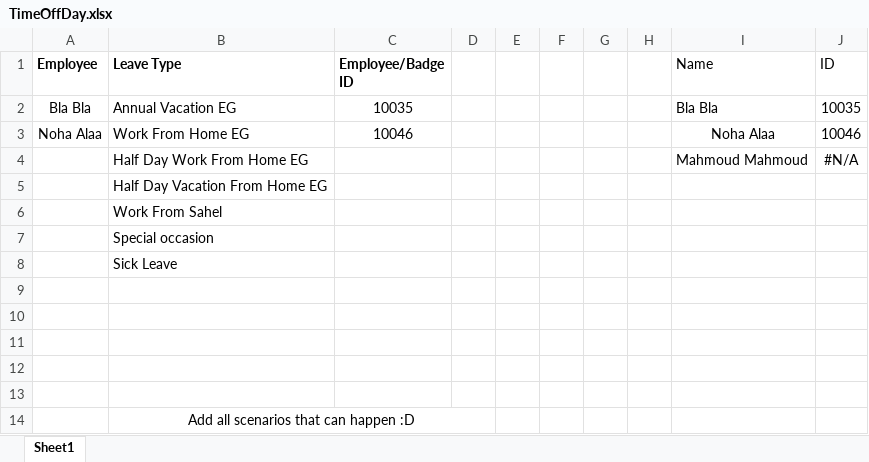
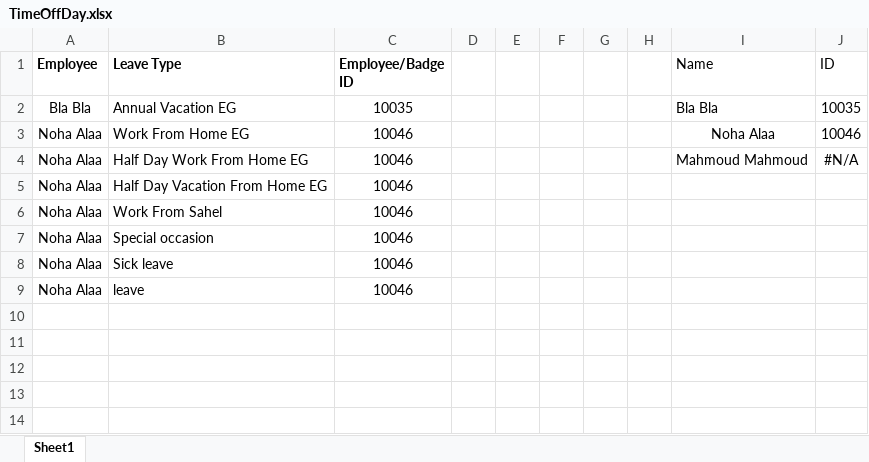
Before and after one commit to Ya7yo7/Attendance_violation_Script, an Excel workbook: TimeOffDay.xlsx, sheet Sheet1, drawn as a sheet; values as stored, in another font and other column widths than the file's, no borders; removed rows and columns are numbered as before the commit, all else as after; the diff names each change by its address in the sheet, - before the commit and + after, or states it on an @@ line.

```diff
--- a/TimeOffDay.xlsx (sheet Sheet1)
+++ b/TimeOffDay.xlsx (sheet Sheet1)
-A4 (Employee): (empty)
+A4 (Employee): Noha Alaa
-C4 (Employee/Badge ID): (empty)
+C4 (Employee/Badge ID): 10046
-row 5:  | Half Day Vacation From Home EG
-row 6:  | Work From Sahel
-row 7:  | Special occasion
-row 8:  | Sick Leave
-row 5: (empty)
+row 5: Noha Alaa | Half Day Vacation From Home EG | 10046
-row 6: (empty)
+row 6: Noha Alaa | Work From Sahel | 10046
-row 7: (empty)
+row 7: Noha Alaa | Special occasion | 10046
-row 8: (empty)
+row 8: Noha Alaa | Sick leave | 10046
-row 9: (empty)
+row 9: Noha Alaa | leave | 10046
-row 14:  | Add all scenarios that can happen :D
```
Also changed, not shown: Attendance.xlsx, 2 other files.
